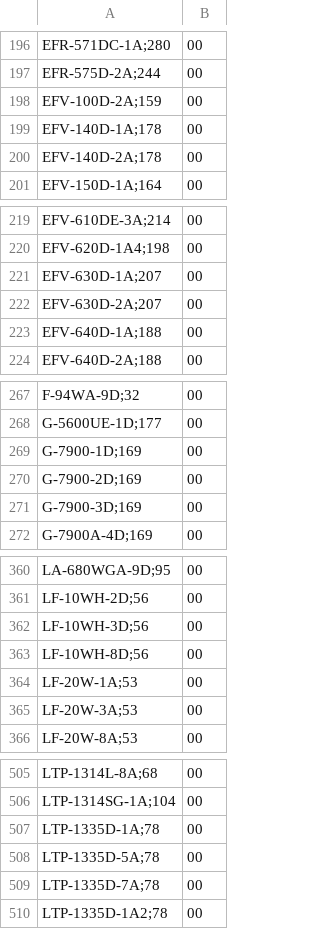
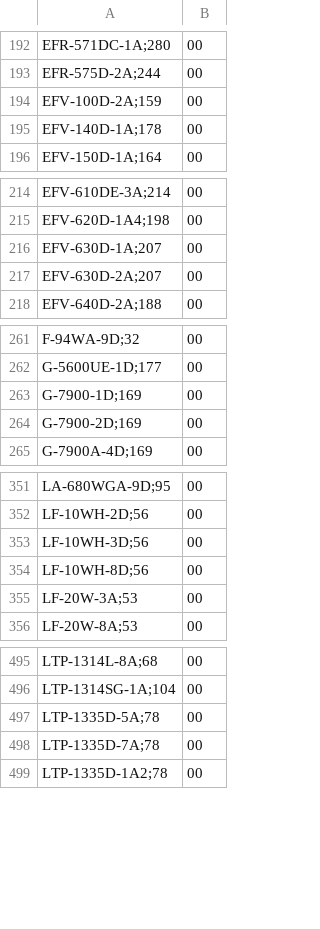
Before and after one commit to DaihatsuHub/CATALOGO-RELOJES-CASIO, a CSV file: stock.csv, drawn as a sheet; only a part is shown, gaps mark what is left out; the diff covers the shown part only.

```diff
--- a/stock.csv
+++ b/stock.csv
@@ -199,3 +195,2 @@ EFV-100D-2A;159,00
 EFV-140D-1A;178,00
-EFV-140D-2A;178,00
 EFV-150D-1A;164,00
@@ -222,3 +217,2 @@ EFV-630D-1A;207,00
 EFV-630D-2A;207,00
-EFV-640D-1A;188,00
 EFV-640D-2A;188,00
@@ -270,3 +264,2 @@ G-7900-1D;169,00
 G-7900-2D;169,00
-G-7900-3D;169,00
 G-7900A-4D;169,00
@@ -363,3 +354,2 @@ LF-10WH-3D;56,00
 LF-10WH-8D;56,00
-LF-20W-1A;53,00
 LF-20W-3A;53,00
@@ -506,3 +496,2 @@ LTP-1314L-8A;68,00
 LTP-1314SG-1A;104,00
-LTP-1335D-1A;78,00
 LTP-1335D-5A;78,00
```
Also changed, not shown: 15 removed rows elsewhere in this file.
